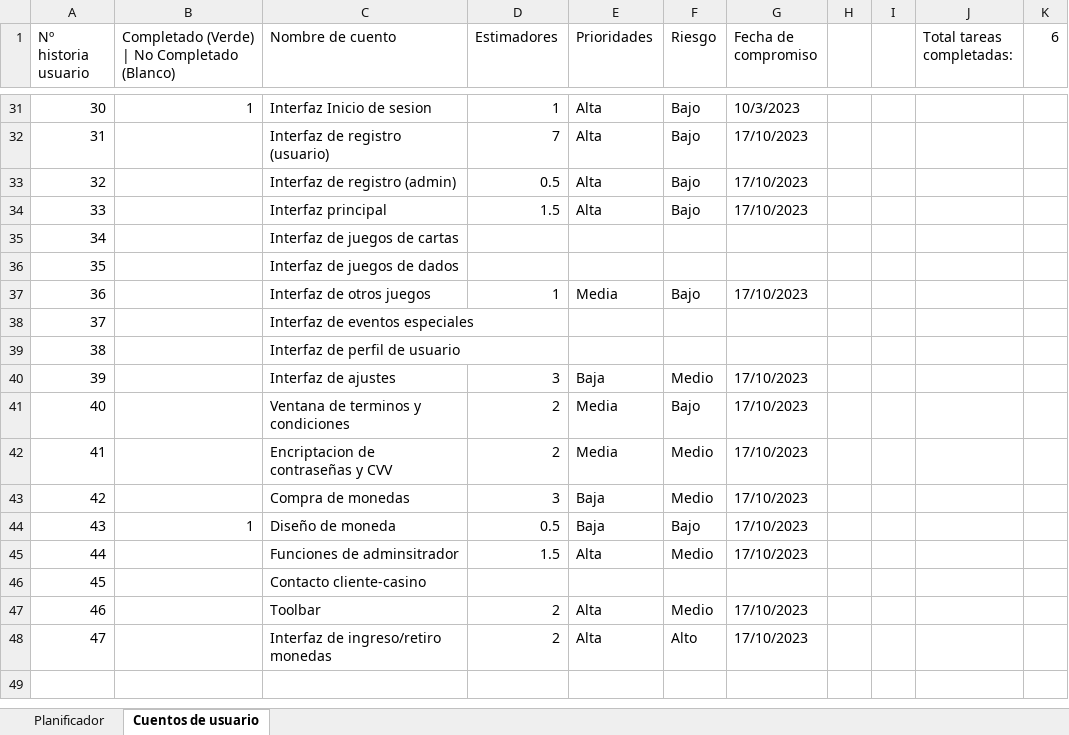
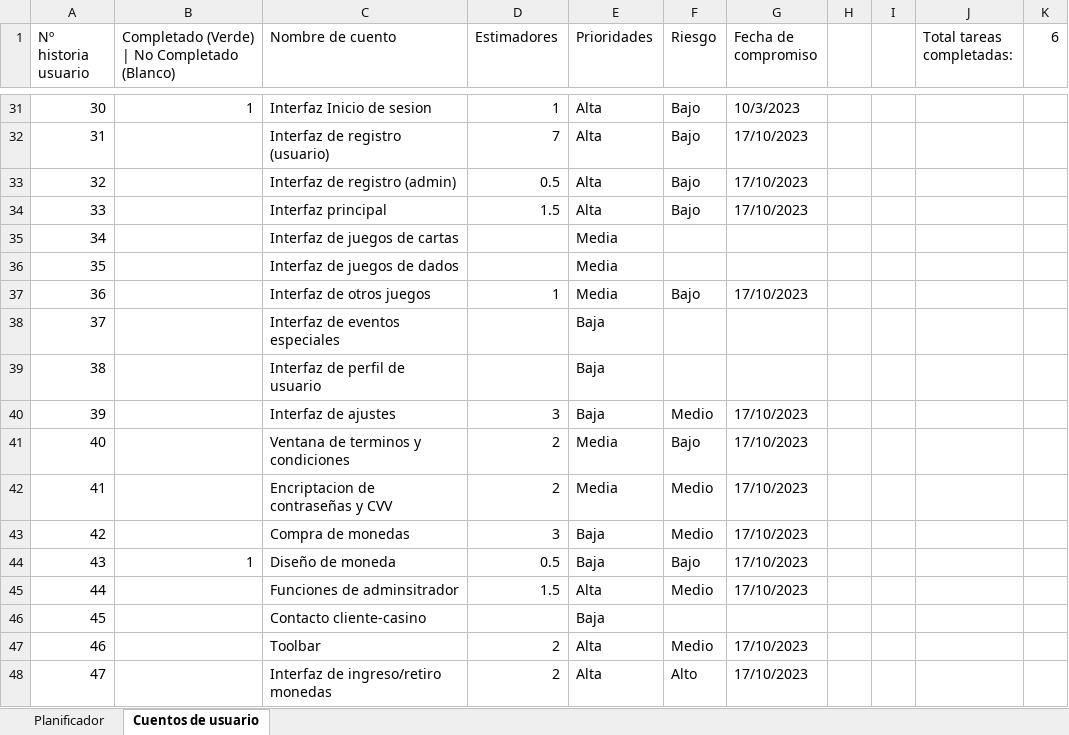
Before and after one commit to DonJuanFederico/Konguitos_Casino, an Excel workbook: Documentación/To Do - Requisitos_ 2ª Version.xlsx, sheet Cuentos de usuario, drawn as a sheet; only a part is shown, gaps mark what is left out; values as stored, in another font and other column widths than the file's, no cell formats; the diff covers the shown part only; the diff names each change by its address in the sheet, - before the commit and + after, or states it on an @@ line.

```diff
--- a/Documentación/To Do - Requisitos_ 2ª Version.xlsx (sheet Cuentos de usuario)
+++ b/Documentación/To Do - Requisitos_ 2ª Version.xlsx (sheet Cuentos de usuario)
-E35:E36 (Prioridades): (empty)
+E35:E36 (Prioridades): Media
-E38:E39 (Prioridades): (empty)
+E38:E39 (Prioridades): Baja
-E46 (Prioridades): (empty)
+E46 (Prioridades): Baja
```
Also changed, not shown: 18 edited cells elsewhere in this sheet, sheet Planificador, cell formats, charts or pictures.
